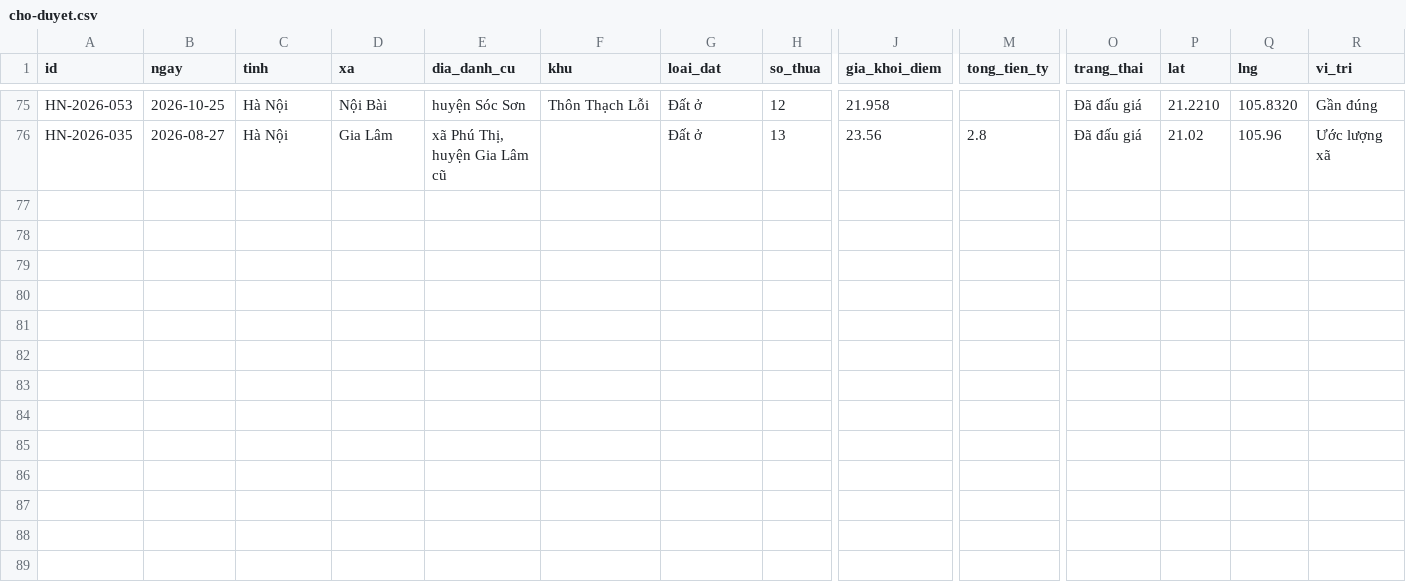
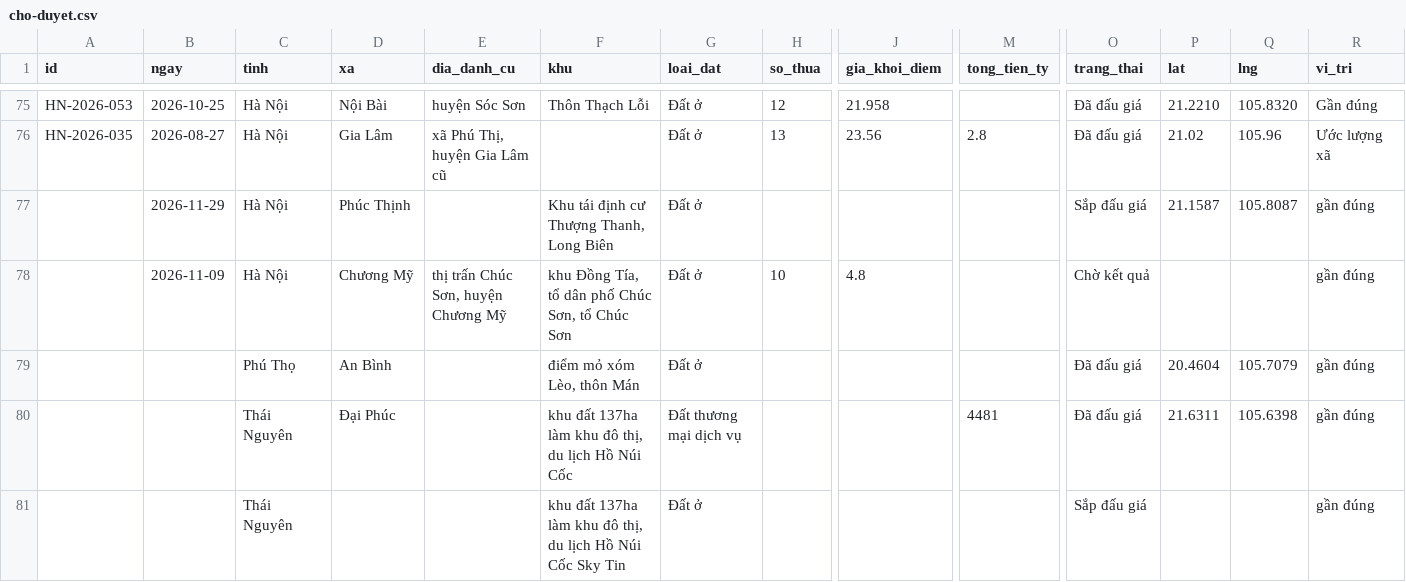
Before and after one commit to pnhimai98-creator/ban-do-dau-gia, a CSV file: cho-duyet.csv, drawn as a sheet; only a part is shown, gaps mark what is left out; rows hold the shown columns only; the diff names each change by its address in the sheet, - before the commit and + after, or states it on an @@ line.

```diff
--- a/cho-duyet.csv
+++ b/cho-duyet.csv
+row 77:  | 2026-11-29 | Hà Nội | Phúc Thịnh |  | Khu tái định cư Thượng Thanh, Long Biên | Đất ở |  |  |  | Sắp đấu giá | 21.1587 | 105.8087 | gần đúng
+row 78:  | 2026-11-09 | Hà Nội | Chương Mỹ | thị trấn Chúc Sơn, huyện Chương Mỹ | khu Đồng Tía, tổ dân phố Chúc Sơn, tổ Chúc Sơn | Đất ở | 10 | 4.8 |  | Chờ kết quả |  |  | gần đúng
+row 79:  |  | Phú Thọ | An Bình |  | điểm mỏ xóm Lèo, thôn Mán | Đất ở |  |  |  | Đã đấu giá | 20.4604 | 105.7079 | gần đúng
+row 80:  |  | Thái Nguyên | Đại Phúc |  | khu đất 137ha làm khu đô thị, du lịch Hồ Núi Cốc | Đất thương mại dịch vụ |  |  | 4481 | Đã đấu giá | 21.6311 | 105.6398 | gần đúng
+row 81:  |  | Thái Nguyên |  |  | khu đất 137ha làm khu đô thị, du lịch Hồ Núi Cốc Sky Tin | Đất ở |  |  |  | Sắp đấu giá |  |  | gần đúng
```
Also changed, not shown: 1 other file.
